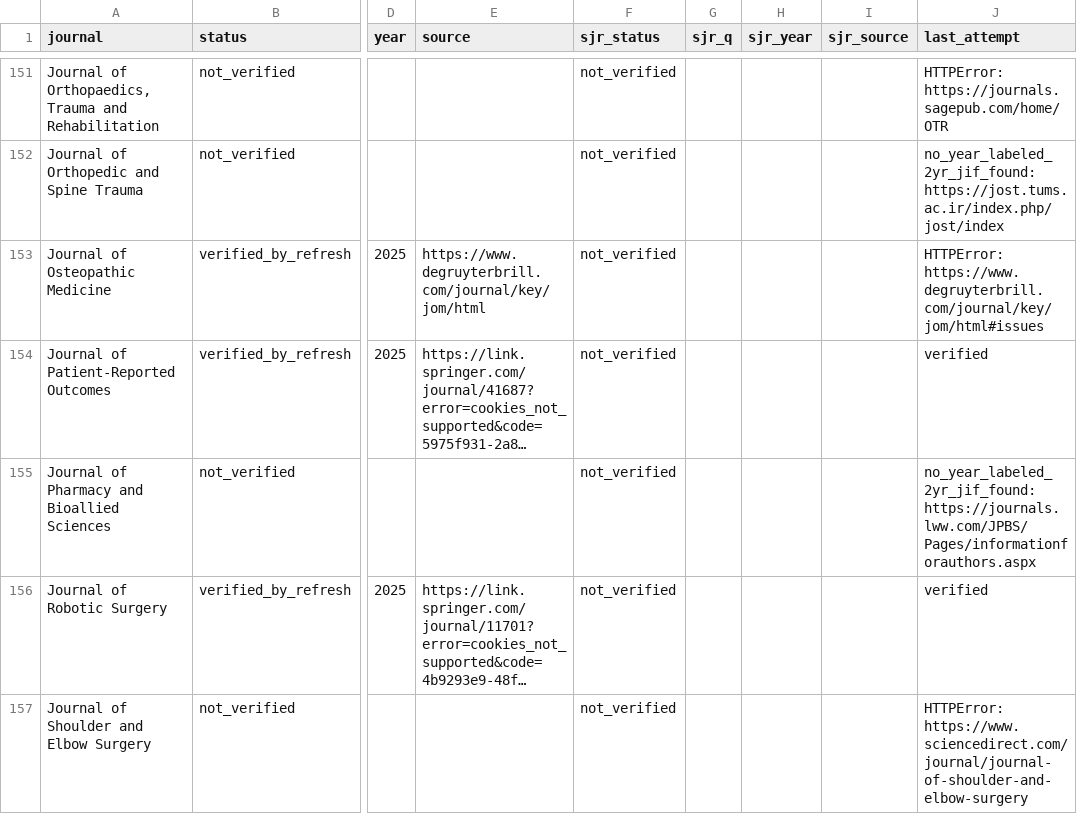
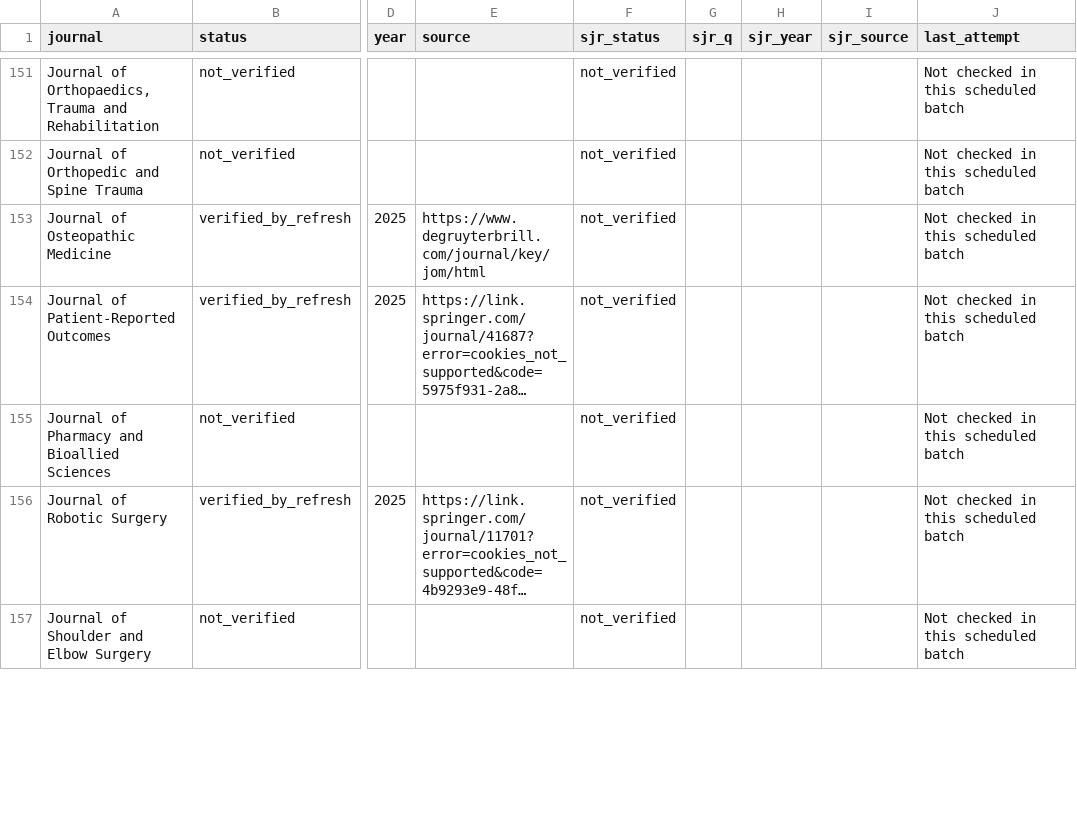
Before and after one commit to vadung1995/orthopaedic-monitor, a CSV file: data/metrics_coverage.csv, drawn as a sheet; only a part is shown, gaps mark what is left out; long unchanged cells end in …; the diff covers the shown part only; the diff names each change by its address in the sheet, - before the commit and + after, or states it on an @@ line.

```diff
--- a/data/metrics_coverage.csv
+++ b/data/metrics_coverage.csv
-J151 (last_attempt): HTTPError: https://journals.sagepub.com/home/OTR
+J151 (last_attempt): Not checked in this scheduled batch
-J152 (last_attempt): no_year_labeled_2yr_jif_found: https://jost.tums.ac.ir/index.php/jost/index
+J152 (last_attempt): Not checked in this scheduled batch
-J153 (last_attempt): HTTPError: https://www.degruyterbrill.com/journal/key/jom/html#issues
+J153 (last_attempt): Not checked in this scheduled batch
-J154 (last_attempt): verified
+J154 (last_attempt): Not checked in this scheduled batch
-J155 (last_attempt): no_year_labeled_2yr_jif_found: https://journals.lww.com/JPBS/Pages/informationforauthors.aspx
+J155 (last_attempt): Not checked in this scheduled batch
-J156 (last_attempt): verified
+J156 (last_attempt): Not checked in this scheduled batch
-J157 (last_attempt): HTTPError: https://www.sciencedirect.com/journal/journal-of-shoulder-and-elbow-surgery
+J157 (last_attempt): Not checked in this scheduled batch
```
Also changed, not shown: 138 edited cells elsewhere in this file, 2 other files.
